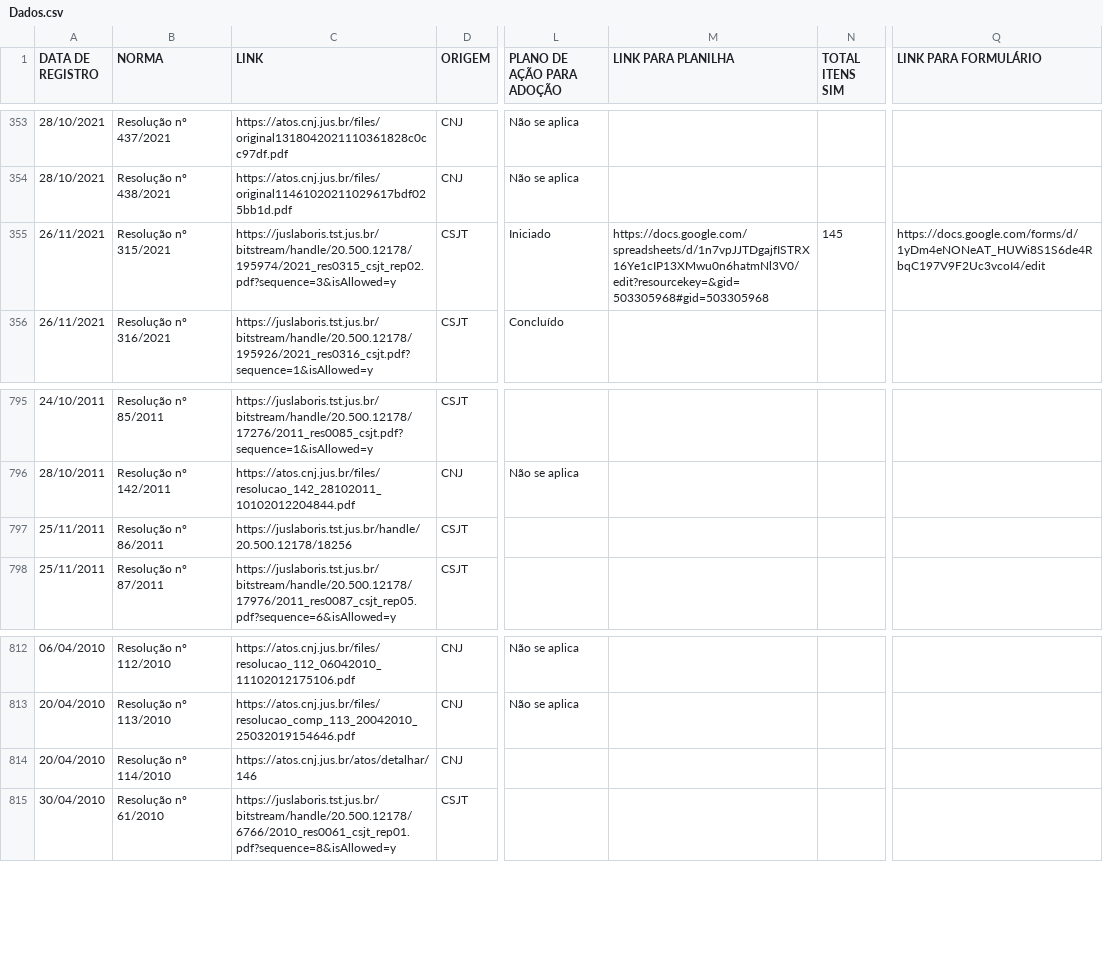
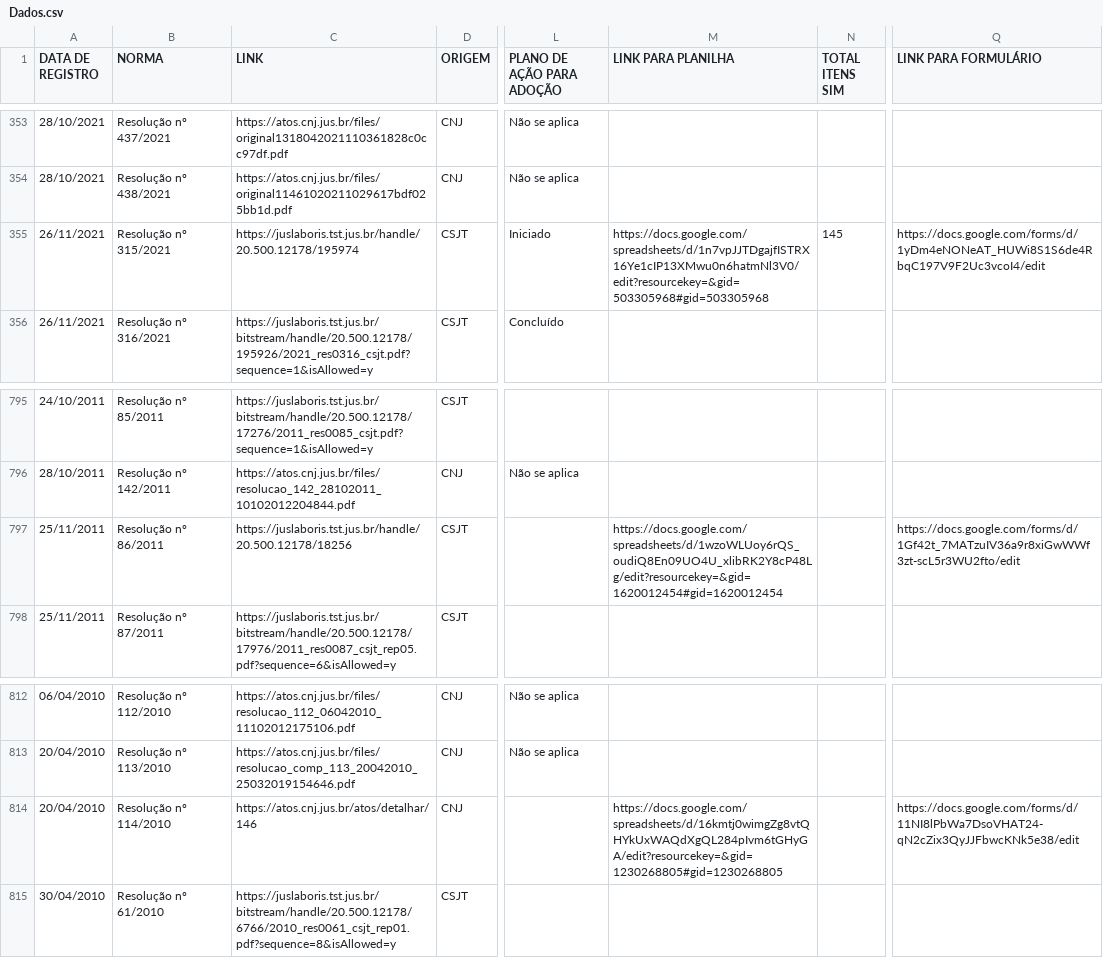
Before and after one commit to enioacl/conformidade, a CSV file: Dados.csv, drawn as a sheet; only a part is shown, gaps mark what is left out; the diff names each change by its address in the sheet, - before the commit and + after, or states it on an @@ line.

Commit message:
Atualizando Dados.csv

```diff
--- a/Dados.csv
+++ b/Dados.csv
-C355 (LINK): https://juslaboris.tst.jus.br/bitstream/handle/20.500.12178/195974/2021_res0315_csjt_rep02.pdf?sequence=3&isAllowed=y
+C355 (LINK): https://juslaboris.tst.jus.br/handle/20.500.12178/195974
-M797 (LINK PARA PLANILHA): (empty)
+M797 (LINK PARA PLANILHA): https://docs.google.com/spreadsheets/d/1wzoWLUoy6rQS_oudiQ8En09UO4U_xlibRK2Y8cP48Lg/edit?resourcekey=&gid=1620012454#gid=1620012454
-Q797 (LINK PARA FORMULÁRIO): (empty)
+Q797 (LINK PARA FORMULÁRIO): https://docs.google.com/forms/d/1Gf42t_7MATzuIV36a9r8xiGwWWf3zt-scL5r3WU2fto/edit
-M814 (LINK PARA PLANILHA): (empty)
+M814 (LINK PARA PLANILHA): https://docs.google.com/spreadsheets/d/16kmtj0wimgZg8vtQHYkUxWAQdXgQL284pIvm6tGHyGA/edit?resourcekey=&gid=1230268805#gid=1230268805
-Q814 (LINK PARA FORMULÁRIO): (empty)
+Q814 (LINK PARA FORMULÁRIO): https://docs.google.com/forms/d/11NI8lPbWa7DsoVHAT24-qN2cZix3QyJJFbwcKNk5e38/edit
```
